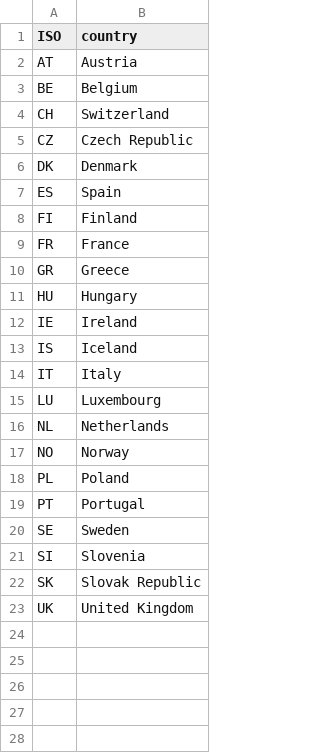
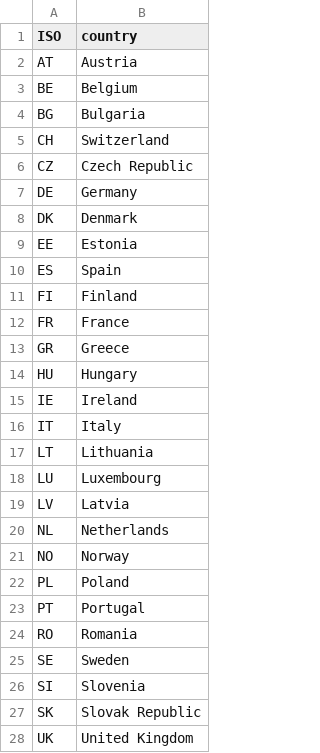
Before and after one commit to gitvfd/MigDem_dataviz, a CSV file: data/countryList.csv, drawn as a sheet; removed rows and columns are numbered as before the commit, all else as after; the diff names each change by its address in the sheet, - before the commit and + after, or states it on an @@ line.

```diff
--- a/data/countryList.csv
+++ b/data/countryList.csv
+row 4: BG | Bulgaria
+row 7: DE | Germany
+row 9: EE | Estonia
-row 13: IS | Iceland
+row 17: LT | Lithuania
+row 19: LV | Latvia
+row 24: RO | Romania
```
Also changed, not shown: data/catList.tsv, 41 other files.
